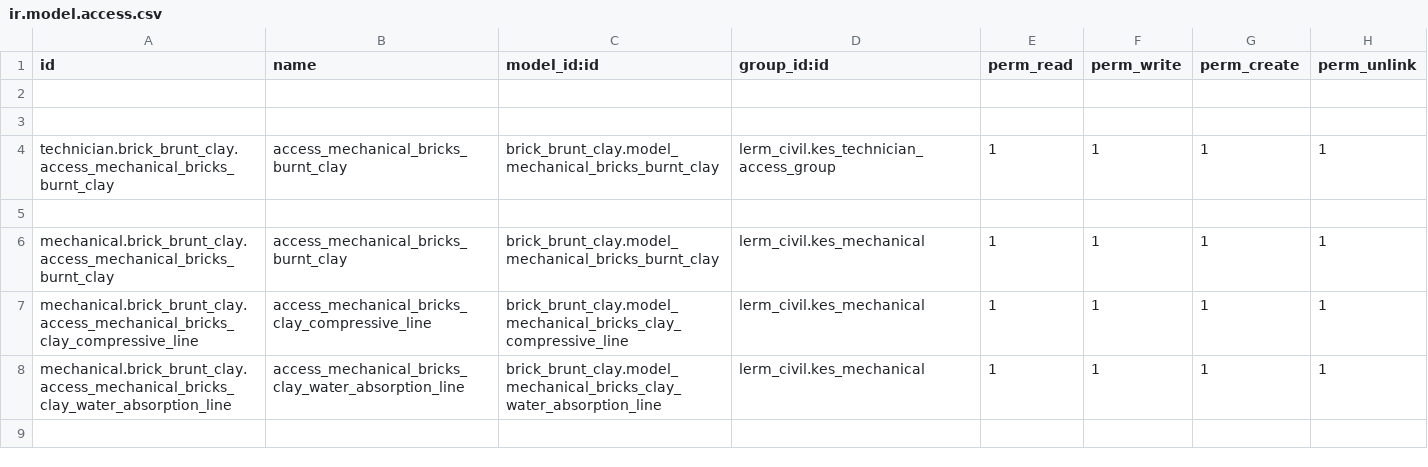
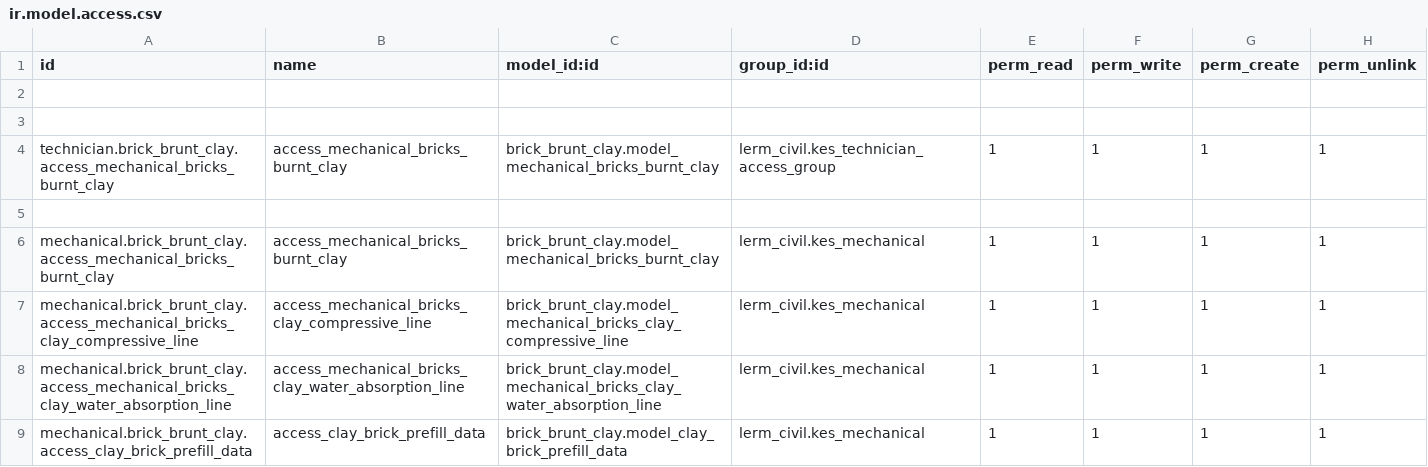
Before and after one commit to Usman-Shaikhnag/lerm_civil_products, a CSV file: brick_brunt_clay/security/ir.model.access.csv, drawn as a sheet; the diff names each change by its address in the sheet, - before the commit and + after, or states it on an @@ line.

```diff
--- a/brick_brunt_clay/security/ir.model.access.csv
+++ b/brick_brunt_clay/security/ir.model.access.csv
+row 9: mechanical.brick_brunt_clay.access_clay_brick_prefill_data | access_clay_brick_prefill_data | brick_brunt_clay.model_clay_brick_prefill_data | lerm_civil.kes_mechanical | 1 | 1 | 1 | 1
```
Also changed, not shown: brick/security/ir.model.access.csv, paver_block/security/ir.model.access.csv, 13 other files.
